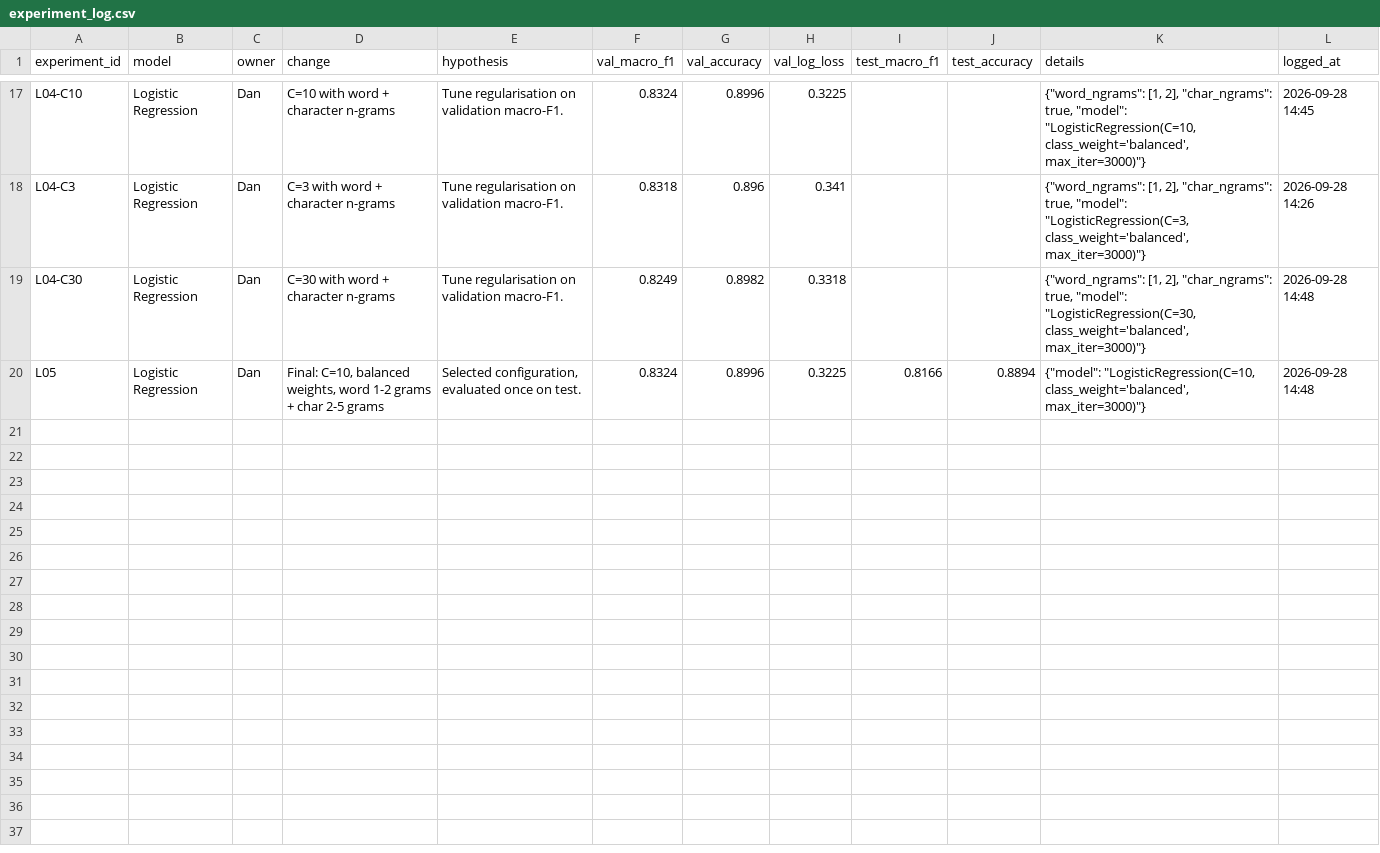
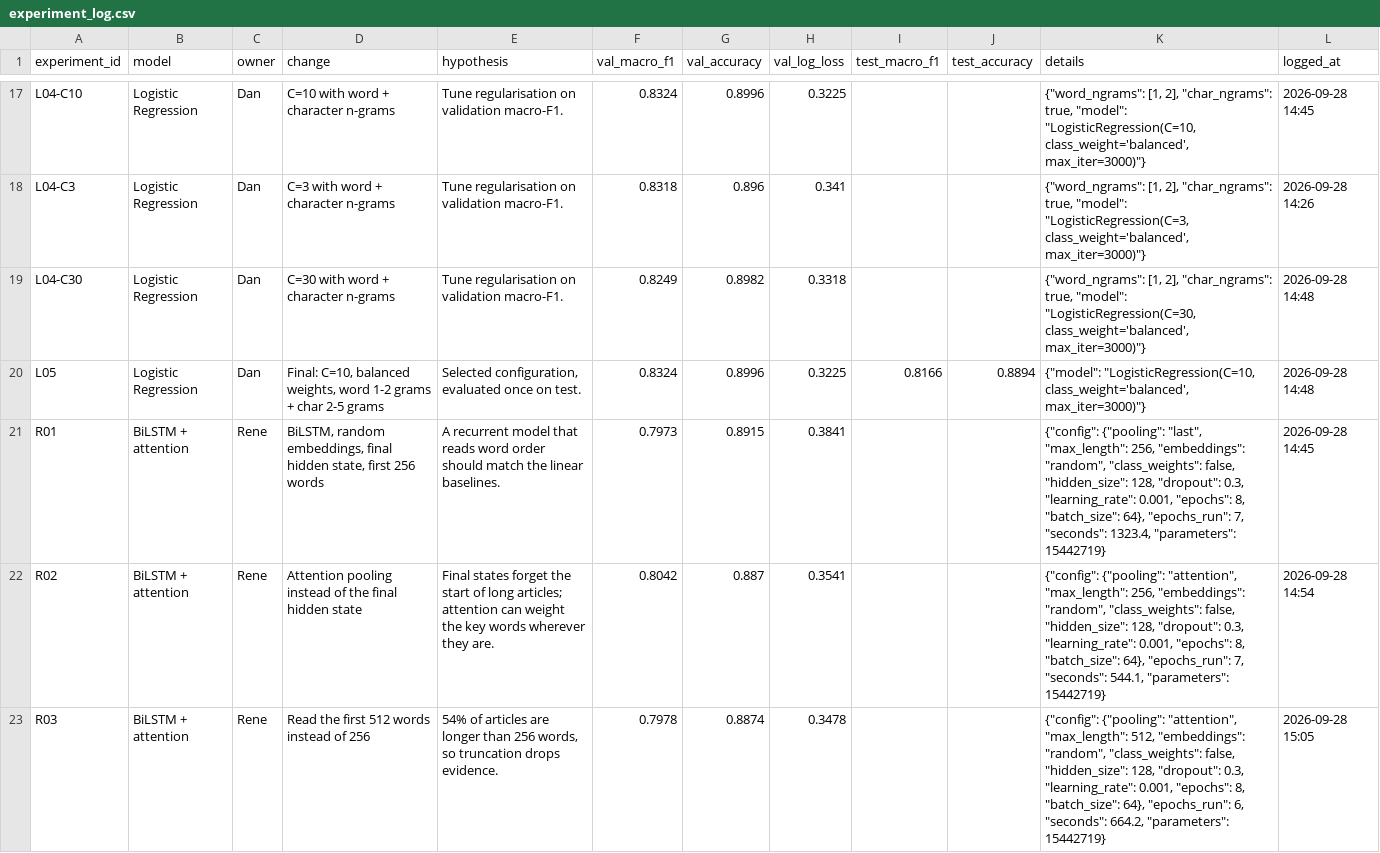
Before and after one commit to irachrist1/swahili-news-sequential-models, a CSV file: results/experiment_log.csv, drawn as a sheet; only a part is shown, gaps mark what is left out; the diff covers the shown part only; the diff names each change by its address in the sheet, - before the commit and + after, or states it on an @@ line.

Commit message:
Add BiLSTM results

```diff
--- a/results/experiment_log.csv
+++ b/results/experiment_log.csv
+row 21: R01 | BiLSTM + attention | Rene | BiLSTM, random embeddings, final hidden state, first 256 words | A recurrent model that reads word order should match the linear baselines. | 0.7973 | 0.8915 | 0.3841 |  |  | {"config": {"pooling": "last", "max_length": 256, "embeddings": "random", "class_weights": false, "hidden_size": 128, "dropout": 0.3, "learning_rate": 0.001, "epochs": 8, "batch_size": 64}, "epochs_run": 7, "seconds": 1323.4, "parameters": 15442719} | 2026-09-28 14:45
+row 22: R02 | BiLSTM + attention | Rene | Attention pooling instead of the final hidden state | Final states forget the start of long articles; attention can weight the key words wherever they are. | 0.8042 | 0.887 | 0.3541 |  |  | {"config": {"pooling": "attention", "max_length": 256, "embeddings": "random", "class_weights": false, "hidden_size": 128, "dropout": 0.3, "learning_rate": 0.001, "epochs": 8, "batch_size": 64}, "epochs_run": 7, "seconds": 544.1, "parameters": 15442719} | 2026-09-28 14:54
+row 23: R03 | BiLSTM + attention | Rene | Read the first 512 words instead of 256 | 54% of articles are longer than 256 words, so truncation drops evidence. | 0.7978 | 0.8874 | 0.3478 |  |  | {"config": {"pooling": "attention", "max_length": 512, "embeddings": "random", "class_weights": false, "hidden_size": 128, "dropout": 0.3, "learning_rate": 0.001, "epochs": 8, "batch_size": 64}, "epochs_run": 6, "seconds": 664.2, "parameters": 15442719} | 2026-09-28 15:05
```
Also changed, not shown: 3 added rows elsewhere in this file, 11 other files.
